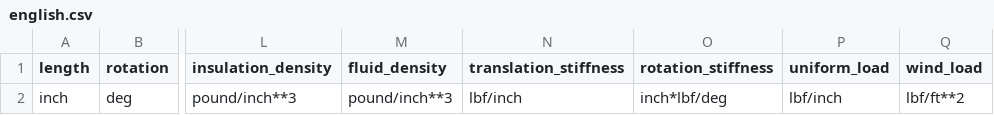
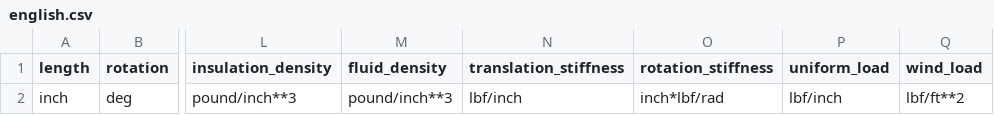
Before and after one commit to denisgomes/psi, a CSV file: psi/data/units/english.csv, drawn as a sheet; only a part is shown, gaps mark what is left out; the diff names each change by its address in the sheet, - before the commit and + after, or states it on an @@ line.

```diff
--- a/psi/data/units/english.csv
+++ b/psi/data/units/english.csv
-O2 (rotation_stiffness): inch*lbf/deg
+O2 (rotation_stiffness): inch*lbf/rad
```
Also changed, not shown: psi/data/units/base.csv, 8 other files.
